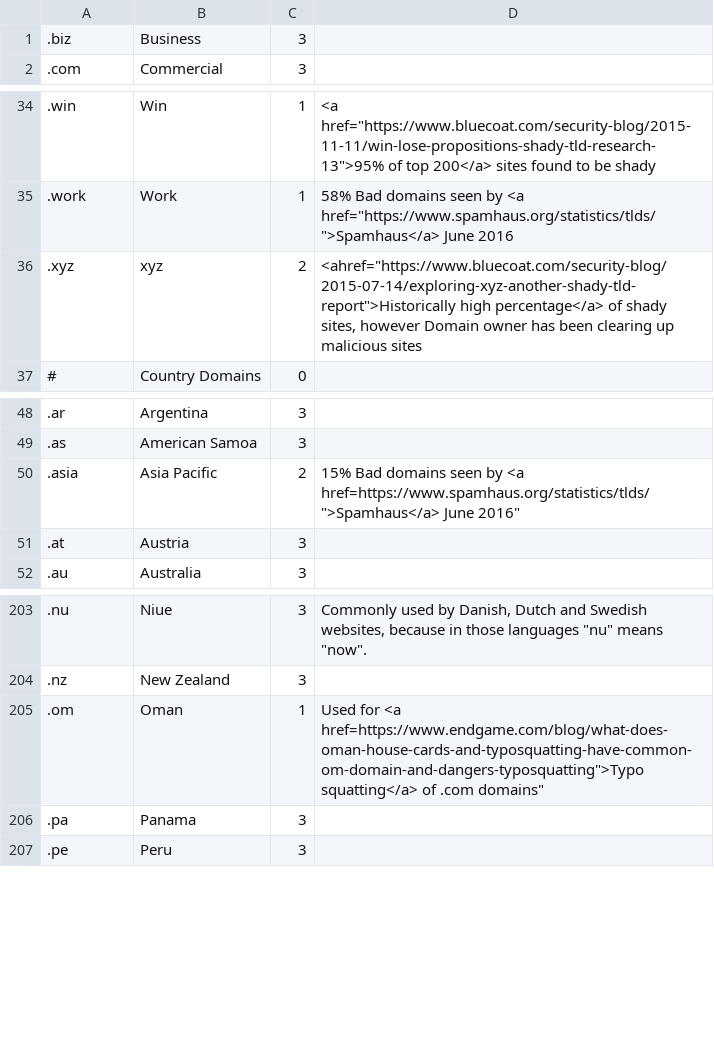
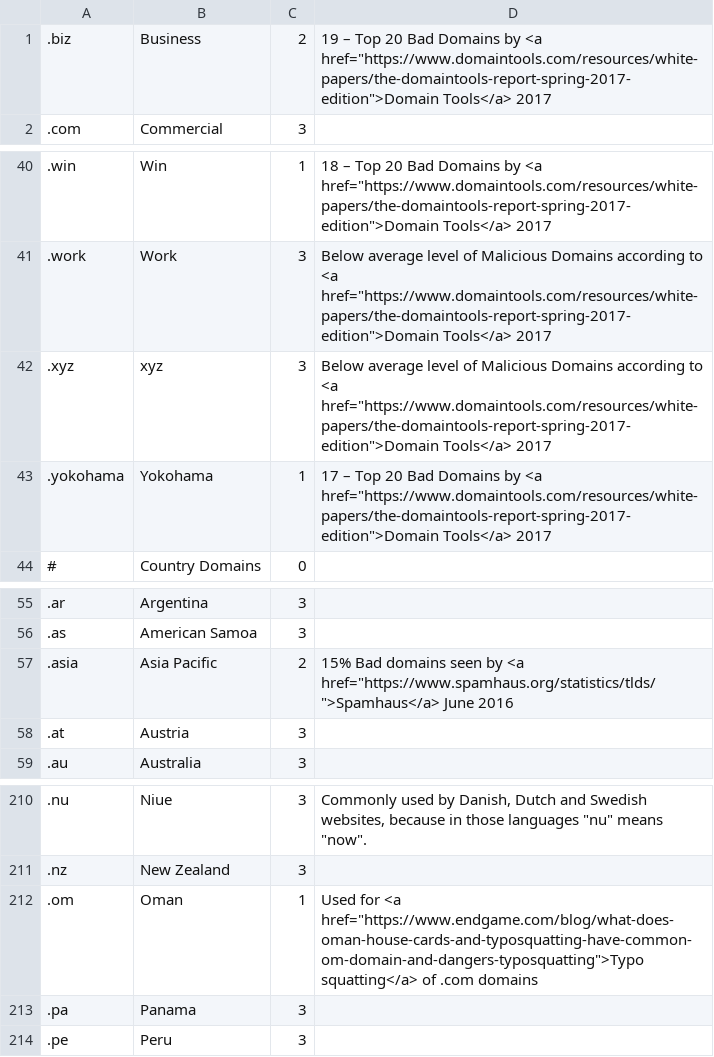
Before and after one commit to kingdevnl/notrack, a CSV file: admin/include/tld.csv, drawn as a sheet; only a part is shown, gaps mark what is left out; the diff covers the shown part only.

Commit message:
updated with results of Domain Tools report 2017

```diff
--- a/admin/include/tld.csv
+++ b/admin/include/tld.csv
@@ -1,2 +1,2 @@
-.biz,Business,3,
+.biz,Business,2,"19 – Top 20 Bad Domains by <a href=""https://www.domaintools.com/resources/white-papers/the-domaintools-report-spring-2017-edition"">Domain Tools</a> 2017"
 .com,Commercial,3,
@@ -34,4 +40,5 @@
-.win,Win,1,"<a href=""https://www.bluecoat.com/security-blog/2015-11-11/win-lose-propositions-shady-tld-research-13"">95% of top 200</a> sites found to be shady"
-.work,Work,1,58% Bad domains seen by <a href="https://www.spamhaus.org/statistics/tlds/">Spamhaus</a> June 2016
-.xyz,xyz,2,"<ahref=""https://www.bluecoat.com/security-blog/2015-07-14/exploring-xyz-another-shady-tld-report"">Historically high percentage</a> of shady sites, however Domain owner has been clearing up malicious sites"
+.win,Win,1,"18 – Top 20 Bad Domains by <a href=""https://www.domaintools.com/resources/white-papers/the-domaintools-report-spring-2017-edition"">Domain Tools</a> 2017"
+.work,Work,3,"Below average level of Malicious Domains according to <a href=""https://www.domaintools.com/resources/white-papers/the-domaintools-report-spring-2017-edition"">Domain Tools</a> 2017"
+.xyz,xyz,3,"Below average level of Malicious Domains according to <a href=""https://www.domaintools.com/resources/white-papers/the-domaintools-report-spring-2017-edition"">Domain Tools</a> 2017"
+.yokohama,Yokohama,1,"17 – Top 20 Bad Domains by <a href=""https://www.domaintools.com/resources/white-papers/the-domaintools-report-spring-2017-edition"">Domain Tools</a> 2017"
 #,Country Domains,0,
@@ -49,3 +56,3 @@
 .as,American Samoa,3,
-.asia,Asia Pacific,2,"15% Bad domains seen by <a href="https://www.spamhaus.org/statistics/tlds/">Spamhaus</a> June 2016"
+.asia,Asia Pacific,2,"15% Bad domains seen by <a href=""https://www.spamhaus.org/statistics/tlds/"">Spamhaus</a> June 2016"
 .at,Austria,3,
@@ -204,3 +211,3 @@
 .nz,New Zealand,3,
-.om,Oman,1,"Used for <a href="https://www.endgame.com/blog/what-does-oman-house-cards-and-typosquatting-have-common-om-domain-and-dangers-typosquatting">Typo squatting</a> of .com domains"
+.om,Oman,1,"Used for <a href=""https://www.endgame.com/blog/what-does-oman-house-cards-and-typosquatting-have-common-om-domain-and-dangers-typosquatting"">Typo squatting</a> of .com domains"
 .pa,Panama,3,
```
Also changed, not shown: 7 added rows, 1 removed row and 26 edited cells elsewhere in this file.
